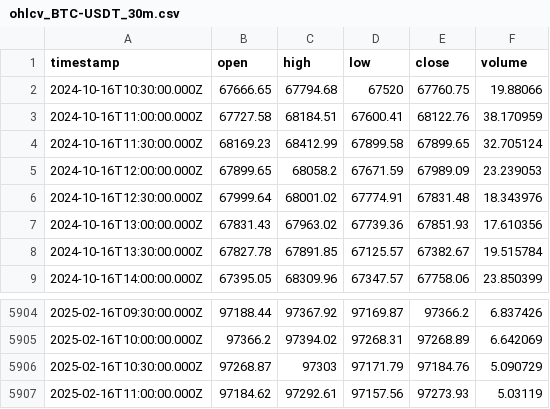
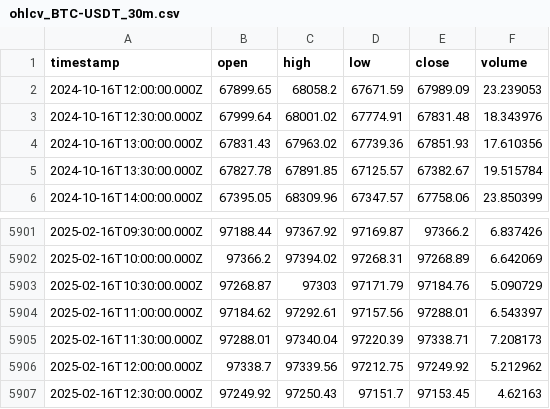
Before and after one commit to ocirede/JavaScript_Crypto_Bot, a CSV file: ohlcv_BTC-USDT_30m.csv, drawn as a sheet; only a part is shown, gaps mark what is left out.

```diff
--- a/ohlcv_BTC-USDT_30m.csv
+++ b/ohlcv_BTC-USDT_30m.csv
@@ -1,5 +1,2 @@
 "timestamp","open","high","low","close","volume"
-"2024-10-16T10:30:00.000Z",67666.65,67794.68,67520,67760.75,19.88066
-"2024-10-16T11:00:00.000Z",67727.58,68184.51,67600.41,68122.76,38.170959
-"2024-10-16T11:30:00.000Z",68169.23,68412.99,67899.58,67899.65,32.705124
 "2024-10-16T12:00:00.000Z",67899.65,68058.2,67671.59,67989.09,23.239053
@@ -5906,2 +5903,5 @@
 "2025-02-16T10:30:00.000Z",97268.87,97303,97171.79,97184.76,5.090729
-"2025-02-16T11:00:00.000Z",97184.62,97292.61,97157.56,97273.93,5.03119
+"2025-02-16T11:00:00.000Z",97184.62,97292.61,97157.56,97288.01,6.543397
+"2025-02-16T11:30:00.000Z",97288.01,97340.04,97220.39,97338.71,7.208173
+"2025-02-16T12:00:00.000Z",97338.7,97339.56,97212.75,97249.92,5.212962
+"2025-02-16T12:30:00.000Z",97249.92,97250.43,97151.7,97153.45,4.62163
```
Also changed, not shown: indicators_BTC-USDT_4h.csv, ohlcv_BTC-USDT_4h.csv, 11 other files.
